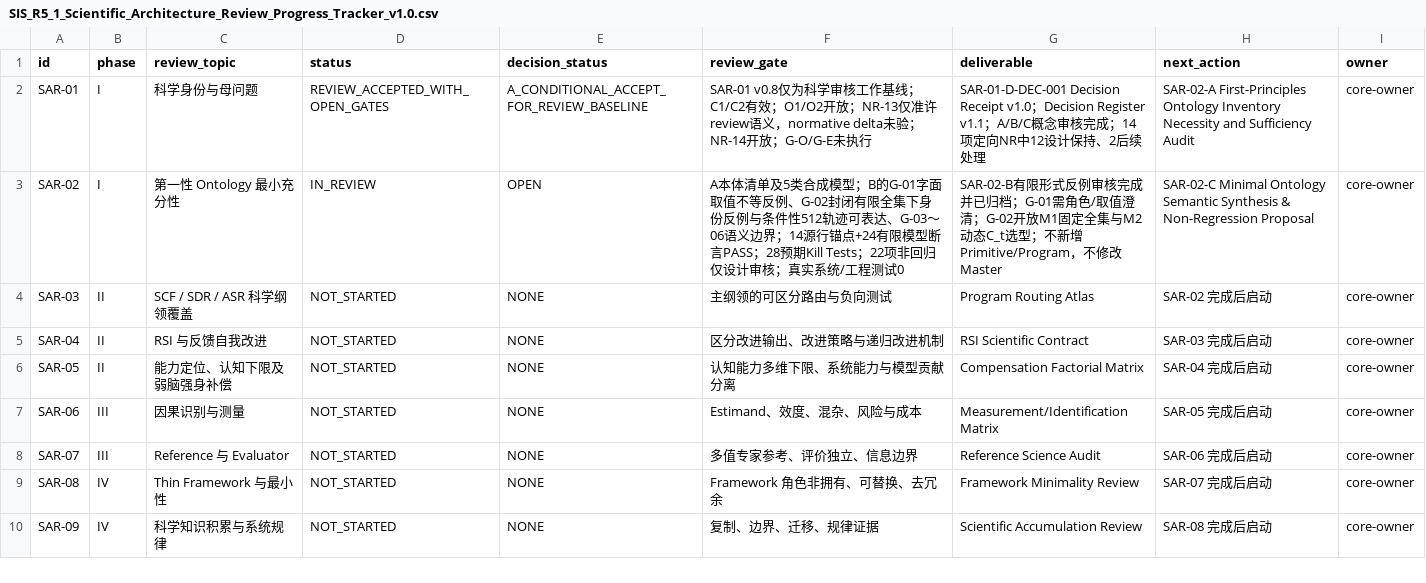
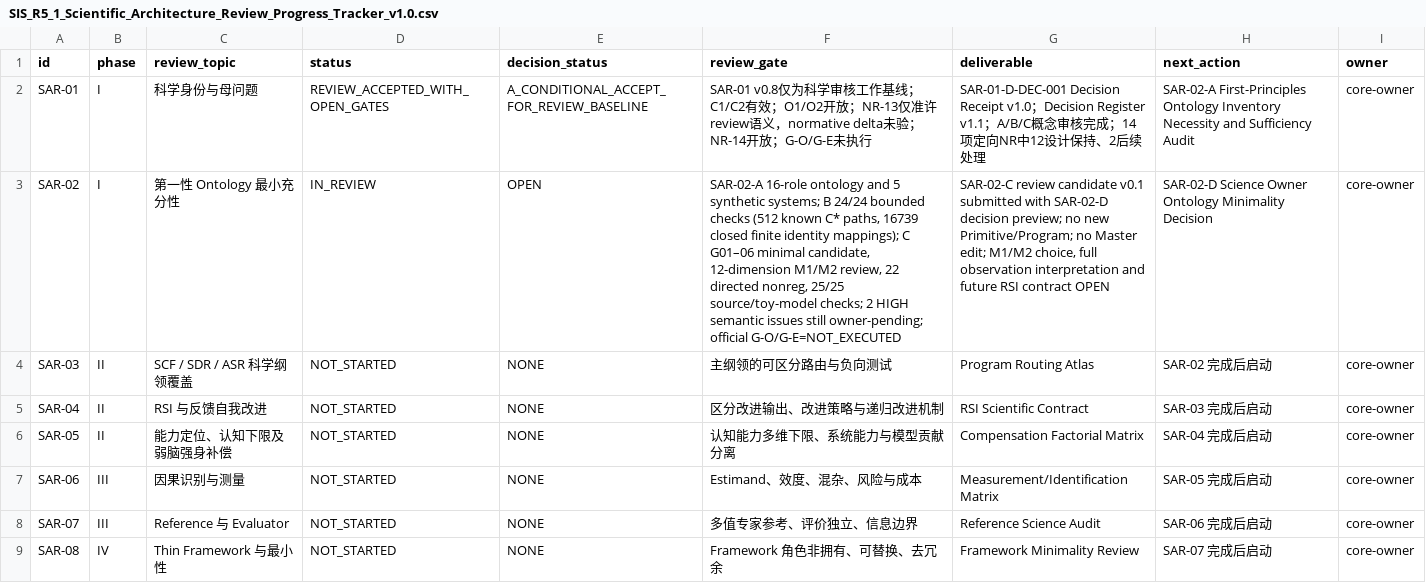
Before and after one commit to gitzhangcd/SIS-Main, a CSV file: governance/reviews/SIS_R5_1_Scientific_Architecture_Review_Progress_Tracker_v1.0.csv, drawn as a sheet; only a part is shown; the shorter side is filled out with more unchanged rows; the diff names each change by its address in the sheet, - before the commit and + after, or states it on an @@ line.

Commit message:
docs(review): mark SAR-02-C scientific synthesis completed, SAR-02-D owner decision next

```diff
--- a/governance/reviews/SIS_R5_1_Scientific_Architecture_Review_Progress_Tracker_v1.0.csv
+++ b/governance/reviews/SIS_R5_1_Scientific_Architecture_Review_Progress_Tracker_v1.0.csv
-F3 (review_gate): A本体清单及5类合成模型；B的G-01字面取值不等反例、G-02封闭有限全集下身份反例与条件性512轨迹可表达、G-03～06语义边界；14源行锚点+24有限模型断言PASS；28预期Kill Tests；22项非回归仅设计审核；真实系统/工程测试0
+F3 (review_gate): SAR-02-A 16-role ontology and 5 synthetic systems; B 24/24 bounded checks (512 known C* paths, 16739 closed finite identity mappings); C G01–06 minimal candidate, 12-dimension M1/M2 review, 22 directed nonreg, 25/25 source/toy-model checks; 2 HIGH semantic issues still owner-pending; official G-O/G-E=NOT_EXECUTED
-G3 (deliverable): SAR-02-B有限形式反例审核完成并已归档；G-01需角色/取值澄清；G-02开放M1固定全集与M2动态C_t选型；不新增Primitive/Program，不修改Master
+G3 (deliverable): SAR-02-C review candidate v0.1 submitted with SAR-02-D decision preview; no new Primitive/Program; no Master edit; M1/M2 choice, full observation interpretation and future RSI contract OPEN
-H3 (next_action): SAR-02-C Minimal Ontology Semantic Synthesis & Non-Regression Proposal
+H3 (next_action): SAR-02-D Science Owner Ontology Minimality Decision
```
